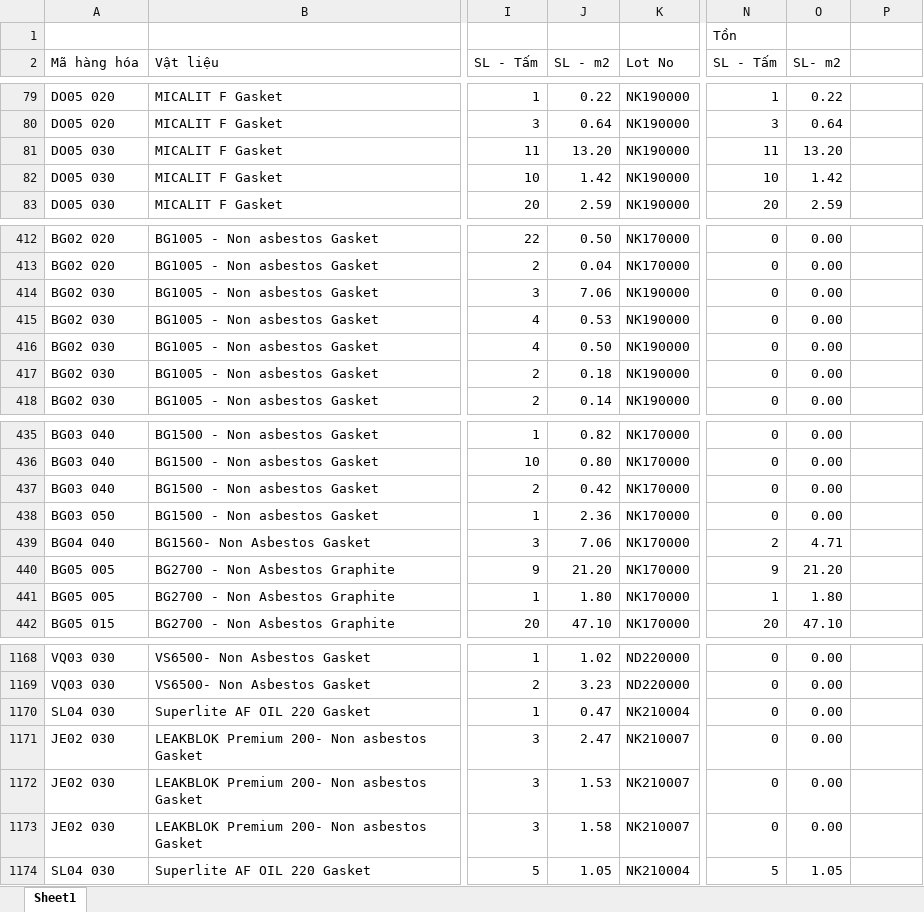
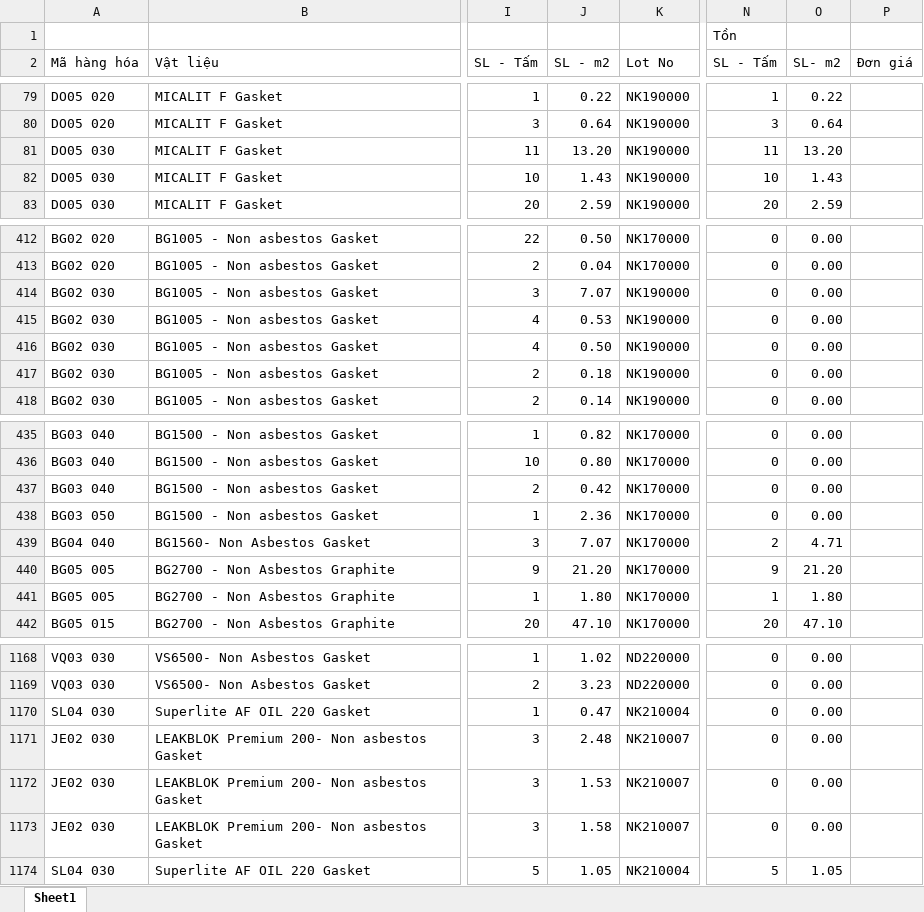
Before and after one commit to hoangsonhv/legia, an Excel workbook: public/samples/plates/bia.xlsx, sheet Sheet1, drawn as a sheet; only a part is shown, gaps mark what is left out; values as stored, in another font and other column widths than the file's, no borders; the diff names each change by its address in the sheet, - before the commit and + after, or states it on an @@ line.

```diff
--- a/public/samples/plates/bia.xlsx (sheet Sheet1)
+++ b/public/samples/plates/bia.xlsx (sheet Sheet1)
-P2: (empty)
+P2: Đơn giá
-J82 (SL - m2): 1.42
+J82 (SL - m2): 1.43
-O82 (SL- m2): 1.42
+O82 (SL- m2): 1.43
-J414 (SL - m2): 7.06
+J414 (SL - m2): 7.07
-J439 (SL - m2): 7.06
+J439 (SL - m2): 7.07
-J1171 (SL - m2): 2.47
+J1171 (SL - m2): 2.48
```
Also changed, not shown: public/samples/plates/caosu.xlsx, public/samples/plates/caosuvnza.xlsx, 28 other files.
